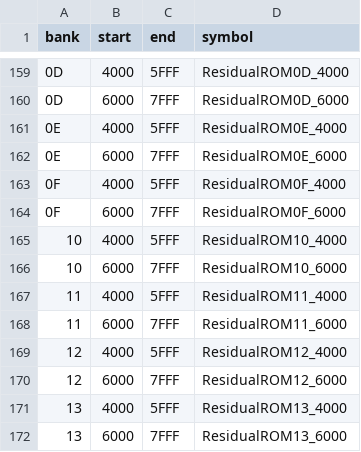
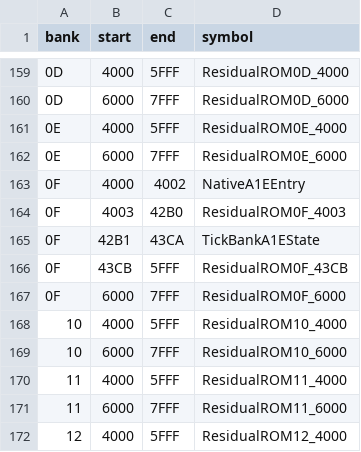
Before and after one commit to zenaror/net-de-get, a TSV file: config/excerpts.tsv, drawn as a sheet; only a part is shown, gaps mark what is left out; the shorter side is filled out with more unchanged rows.

Commit message:
Refine native A1E tick and probe slot counters and routing

```diff
--- a/config/excerpts.tsv
+++ b/config/excerpts.tsv
@@ -162,3 +162,6 @@ bank	start	end	symbol
 0E	6000	7FFF	ResidualROM0E_6000
-0F	4000	5FFF	ResidualROM0F_4000
+0F	4000	4002	NativeA1EEntry
+0F	4003	42B0	ResidualROM0F_4003
+0F	42B1	43CA	TickBankA1EState
+0F	43CB	5FFF	ResidualROM0F_43CB
 0F	6000	7FFF	ResidualROM0F_6000
```
Also changed, not shown: 9 other files.
